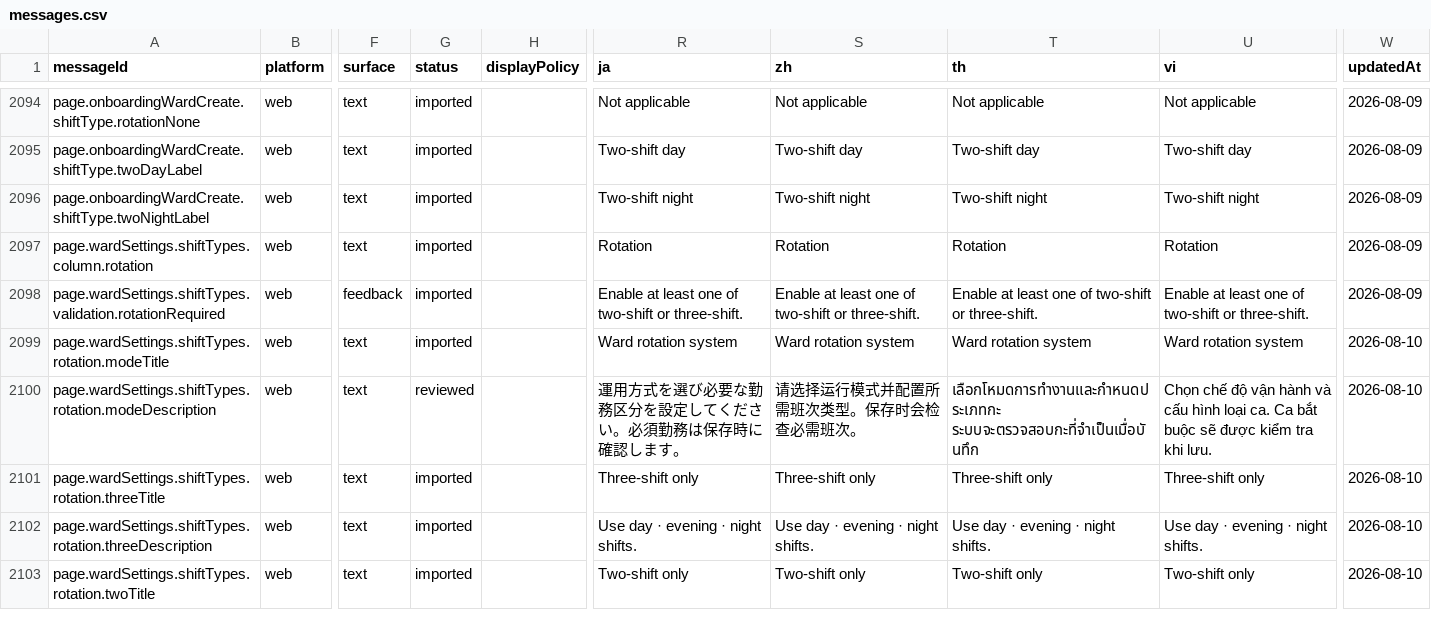
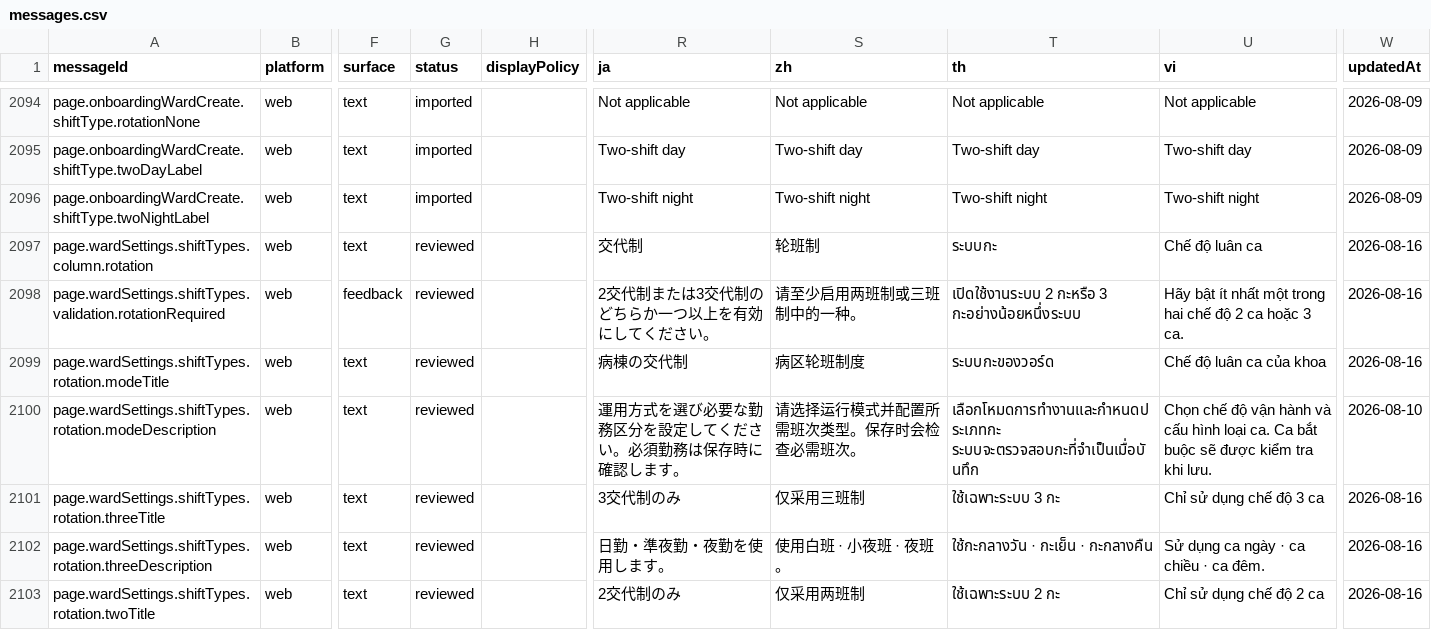
Before and after one commit to gom-3/dutying-web-ai, a CSV file: apps/app/i18n/catalog/messages.csv, drawn as a sheet; only a part is shown, gaps mark what is left out; the diff covers the shown part only; the diff names each change by its address in the sheet, - before the commit and + after, or states it on an @@ line.

Commit message:
fix: localize ward rotation labels

```diff
--- a/apps/app/i18n/catalog/messages.csv
+++ b/apps/app/i18n/catalog/messages.csv
-G2097:G2099 (status): imported
+G2097:G2099 (status): reviewed
-R2097 (ja): Rotation
+R2097 (ja): 交代制
-S2097 (zh): Rotation
+S2097 (zh): 轮班制
-T2097 (th): Rotation
+T2097 (th): ระบบกะ
-U2097 (vi): Rotation
+U2097 (vi): Chế độ luân ca
-W2097:W2098 (updatedAt): 2026-08-09
+W2097:W2098 (updatedAt): 2026-08-16
-R2098 (ja): Enable at least one of two-shift or three-shift.
+R2098 (ja): 2交代制または3交代制のどちらか一つ以上を有効にしてください。
-S2098 (zh): Enable at least one of two-shift or three-shift.
+S2098 (zh): 请至少启用两班制或三班制中的一种。
-T2098 (th): Enable at least one of two-shift or three-shift.
+T2098 (th): เปิดใช้งานระบบ 2 กะหรือ 3 กะอย่างน้อยหนึ่งระบบ
-U2098 (vi): Enable at least one of two-shift or three-shift.
+U2098 (vi): Hãy bật ít nhất một trong hai chế độ 2 ca hoặc 3 ca.
-R2099 (ja): Ward rotation system
+R2099 (ja): 病棟の交代制
-S2099 (zh): Ward rotation system
+S2099 (zh): 病区轮班制度
-T2099 (th): Ward rotation system
+T2099 (th): ระบบกะของวอร์ด
-U2099 (vi): Ward rotation system
+U2099 (vi): Chế độ luân ca của khoa
-W2099 (updatedAt): 2026-08-10
+W2099 (updatedAt): 2026-08-16
-G2101:G2103 (status): imported
+G2101:G2103 (status): reviewed
-R2101 (ja): Three-shift only
+R2101 (ja): 3交代制のみ
-S2101 (zh): Three-shift only
+S2101 (zh): 仅采用三班制
-T2101 (th): Three-shift only
+T2101 (th): ใช้เฉพาะระบบ 3 กะ
-U2101 (vi): Three-shift only
+U2101 (vi): Chỉ sử dụng chế độ 3 ca
-W2101:W2103 (updatedAt): 2026-08-10
+W2101:W2103 (updatedAt): 2026-08-16
-R2102 (ja): Use day · evening · night shifts.
+R2102 (ja): 日勤・準夜勤・夜勤を使用します。
-S2102 (zh): Use day · evening · night shifts.
+S2102 (zh): 使用白班 · 小夜班 · 夜班。
-T2102 (th): Use day · evening · night shifts.
+T2102 (th): ใช้กะกลางวัน · กะเย็น · กะกลางคืน
-U2102 (vi): Use day · evening · night shifts.
+U2102 (vi): Sử dụng ca ngày · ca chiều · ca đêm.
-R2103 (ja): Two-shift only
+R2103 (ja): 2交代制のみ
-S2103 (zh): Two-shift only
+S2103 (zh): 仅采用两班制
-T2103 (th): Two-shift only
+T2103 (th): ใช้เฉพาะระบบ 2 กะ
-U2103 (vi): Two-shift only
+U2103 (vi): Chỉ sử dụng chế độ 2 ca
```
Also changed, not shown: 72 edited cells elsewhere in this file, 1 other file.
